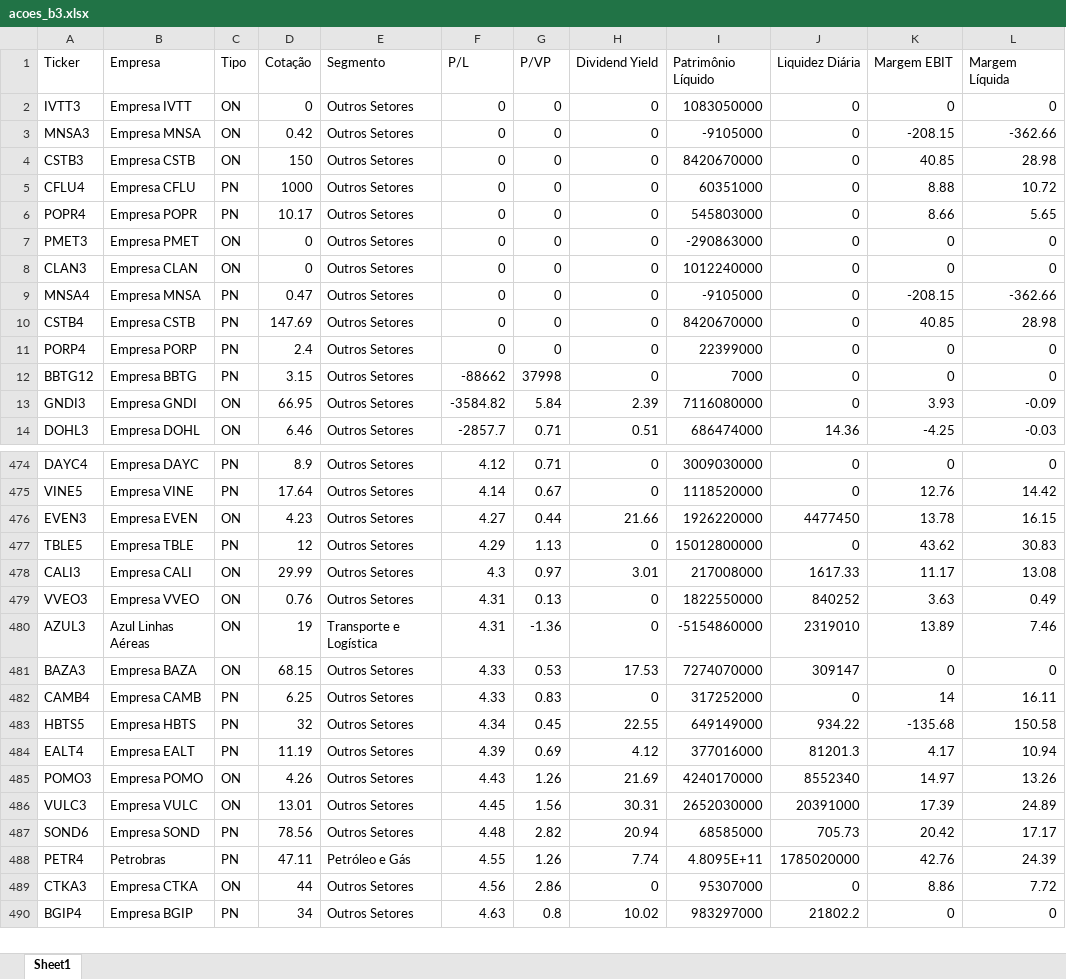
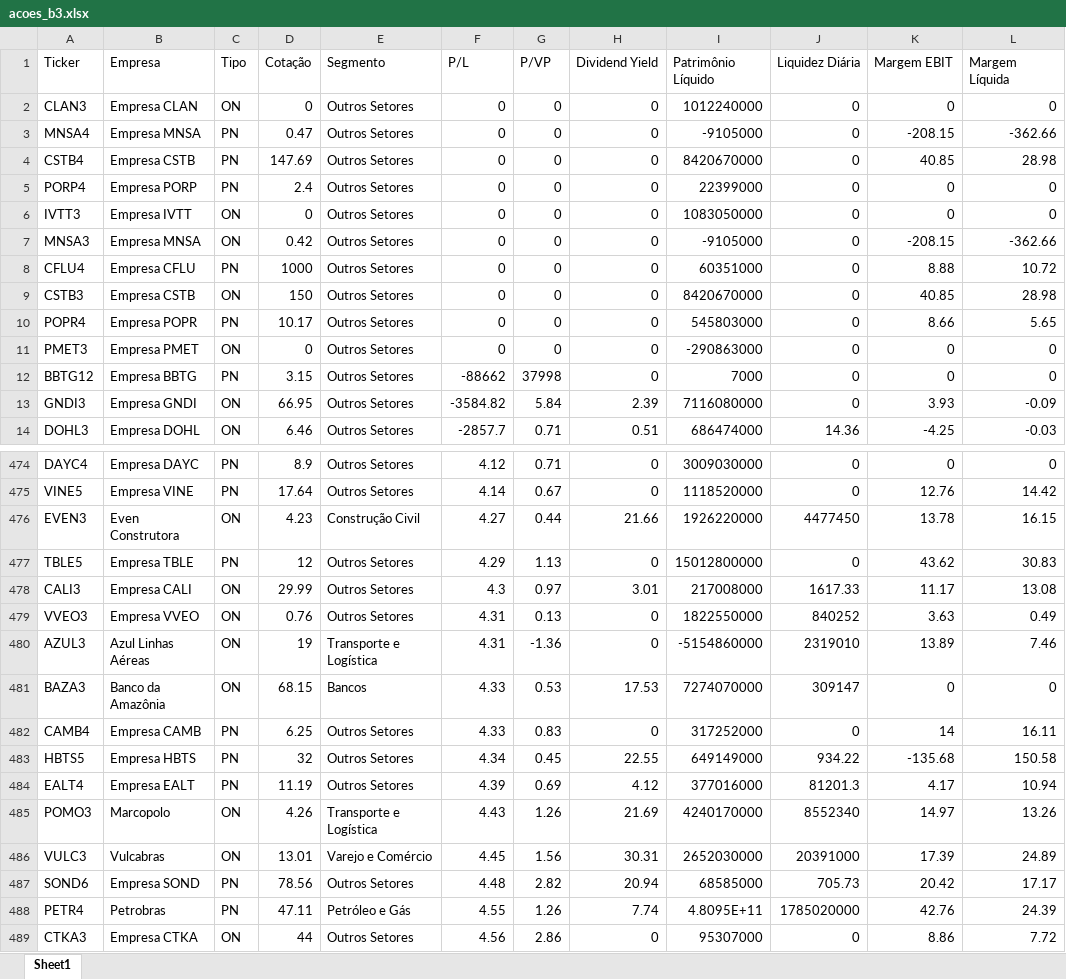
Before and after one commit to hralbaradostm-hue/dashboard-acoes, an Excel workbook: acoes_b3.xlsx, sheet Sheet1, drawn as a sheet; only a part is shown, gaps mark what is left out; the shorter side is filled out with more unchanged rows; values as stored, in another font and other column widths than the file's, no borders; the diff covers the shown part only; the diff names each change by its address in the sheet, - before the commit and + after, or states it on an @@ line.

Commit message:
Padroniza mapeamento de setores B3 para relatorios graficos

```diff
--- a/acoes_b3.xlsx (sheet Sheet1)
+++ b/acoes_b3.xlsx (sheet Sheet1)
@@ row 2 moved to row 6: IVTT3 @@
@@ row 3 moved to row 7: MNSA3 @@
@@ row 5 moved to row 8: CFLU4 @@
@@ row 4 moved to row 9: CSTB3 @@
@@ row 6 moved to row 10: POPR4 @@
@@ row 7 moved to row 11: PMET3 @@
-B476 (Empresa): Empresa EVEN
+B476 (Empresa): Even Construtora
-E476 (Segmento): Outros Setores
+E476 (Segmento): Construção Civil
-B481 (Empresa): Empresa BAZA
+B481 (Empresa): Banco da Amazônia
-E481 (Segmento): Outros Setores
+E481 (Segmento): Bancos
-B485 (Empresa): Empresa POMO
+B485 (Empresa): Marcopolo
-E485 (Segmento): Outros Setores
+E485 (Segmento): Transporte e Logística
-B486 (Empresa): Empresa VULC
+B486 (Empresa): Vulcabras
-E486 (Segmento): Outros Setores
+E486 (Segmento): Varejo e Comércio
```
Also changed, not shown: 55 moved rows and 24 edited cells elsewhere in this sheet, 1 other file.
